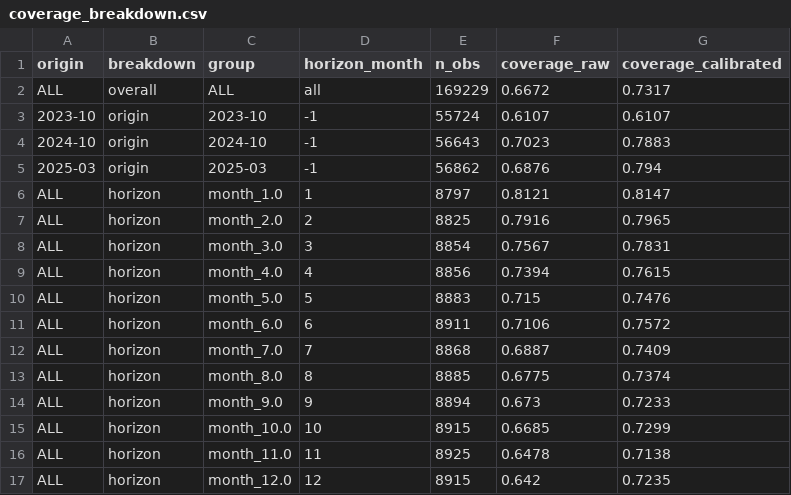
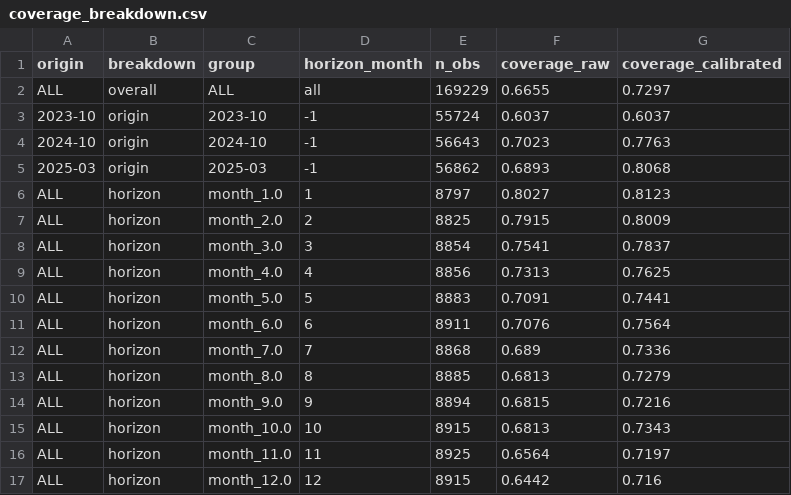
Before and after one commit to sayan23bcy6/MKS_Hackathon, a CSV file: project/outputs/coverage_breakdown.csv, drawn as a sheet; only a part is shown; the diff covers the shown part only.

```diff
--- a/project/outputs/coverage_breakdown.csv
+++ b/project/outputs/coverage_breakdown.csv
@@ -1,17 +1,17 @@
 origin,breakdown,group,horizon_month,n_obs,coverage_raw,coverage_calibrated
-ALL,overall,ALL,all,169229,0.6672,0.7317
-2023-10,origin,2023-10,-1,55724,0.6107,0.6107
-2024-10,origin,2024-10,-1,56643,0.7023,0.7883
-2025-03,origin,2025-03,-1,56862,0.6876,0.794
-ALL,horizon,month_1.0,1,8797,0.8121,0.8147
-ALL,horizon,month_2.0,2,8825,0.7916,0.7965
-ALL,horizon,month_3.0,3,8854,0.7567,0.7831
-ALL,horizon,month_4.0,4,8856,0.7394,0.7615
-ALL,horizon,month_5.0,5,8883,0.715,0.7476
-ALL,horizon,month_6.0,6,8911,0.7106,0.7572
-ALL,horizon,month_7.0,7,8868,0.6887,0.7409
-ALL,horizon,month_8.0,8,8885,0.6775,0.7374
-ALL,horizon,month_9.0,9,8894,0.673,0.7233
-ALL,horizon,month_10.0,10,8915,0.6685,0.7299
-ALL,horizon,month_11.0,11,8925,0.6478,0.7138
-ALL,horizon,month_12.0,12,8915,0.642,0.7235
+ALL,overall,ALL,all,169229,0.6655,0.7297
+2023-10,origin,2023-10,-1,55724,0.6037,0.6037
+2024-10,origin,2024-10,-1,56643,0.7023,0.7763
+2025-03,origin,2025-03,-1,56862,0.6893,0.8068
+ALL,horizon,month_1.0,1,8797,0.8027,0.8123
+ALL,horizon,month_2.0,2,8825,0.7915,0.8009
+ALL,horizon,month_3.0,3,8854,0.7541,0.7837
+ALL,horizon,month_4.0,4,8856,0.7313,0.7625
+ALL,horizon,month_5.0,5,8883,0.7091,0.7441
+ALL,horizon,month_6.0,6,8911,0.7076,0.7564
+ALL,horizon,month_7.0,7,8868,0.689,0.7336
+ALL,horizon,month_8.0,8,8885,0.6813,0.7279
+ALL,horizon,month_9.0,9,8894,0.6815,0.7216
+ALL,horizon,month_10.0,10,8915,0.6813,0.7343
+ALL,horizon,month_11.0,11,8925,0.6564,0.7197
+ALL,horizon,month_12.0,12,8915,0.6442,0.716
```
Also changed, not shown: 27 edited cells elsewhere in this file, project/outputs/backtest_metrics.csv, project/outputs/ev_shift_analysis.csv, 18 other files.
